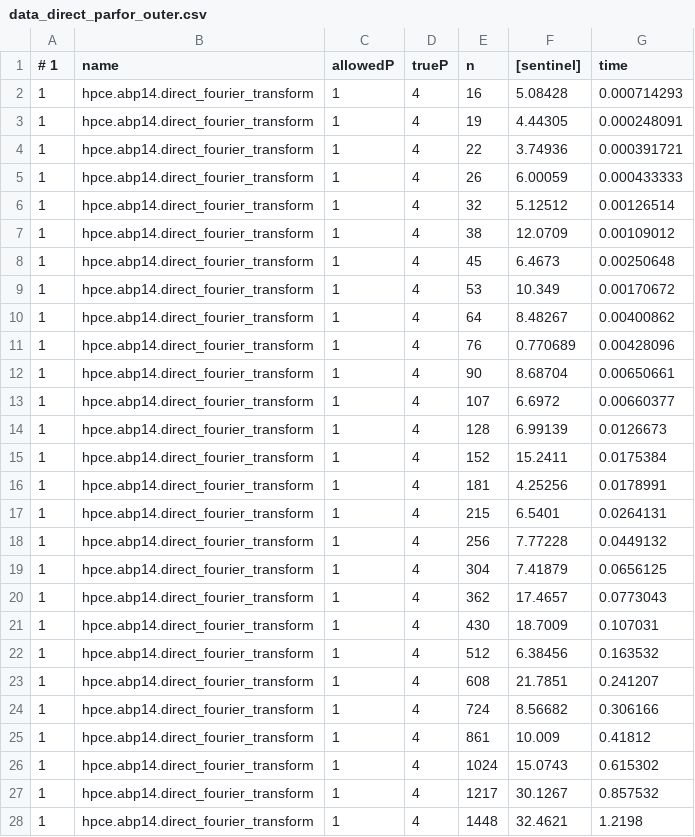
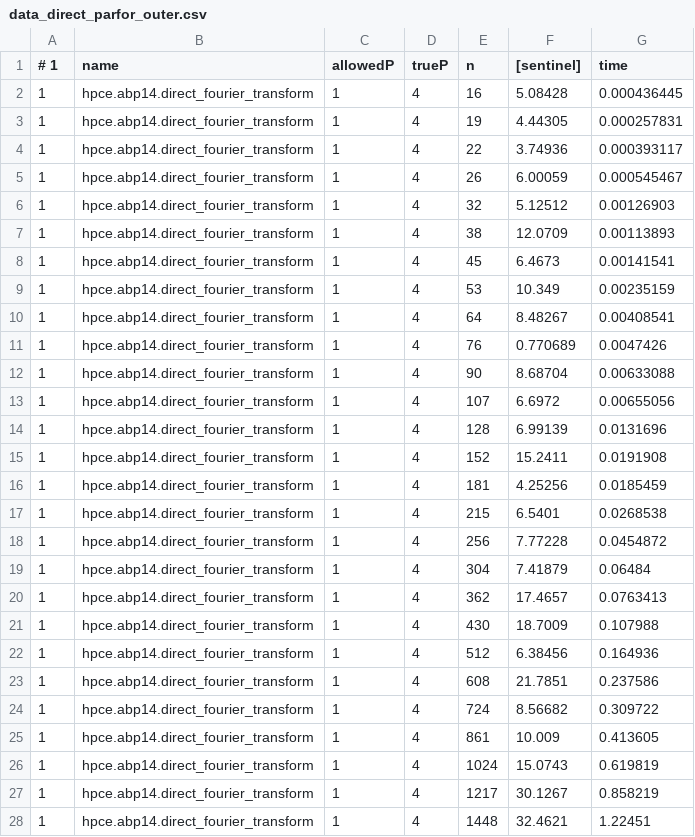
Before and after one commit to AndrewPearcy/hpce-2018-cw2, a CSV file: results/data_direct_parfor_outer.csv, drawn as a sheet; only a part is shown; the diff covers the shown part only.

Commit message:
regenerating data for second graph

```diff
--- a/results/data_direct_parfor_outer.csv
+++ b/results/data_direct_parfor_outer.csv
@@ -1,28 +1,28 @@
 # 1,  name, allowedP, trueP, n, [sentinel], time
-1, hpce.abp14.direct_fourier_transform, 1, 4, 16, 5.08428, 0.000714293
-1, hpce.abp14.direct_fourier_transform, 1, 4, 19, 4.44305, 0.000248091
-1, hpce.abp14.direct_fourier_transform, 1, 4, 22, 3.74936, 0.000391721
-1, hpce.abp14.direct_fourier_transform, 1, 4, 26, 6.00059, 0.000433333
-1, hpce.abp14.direct_fourier_transform, 1, 4, 32, 5.12512, 0.00126514
-1, hpce.abp14.direct_fourier_transform, 1, 4, 38, 12.0709, 0.00109012
-1, hpce.abp14.direct_fourier_transform, 1, 4, 45, 6.4673, 0.00250648
-1, hpce.abp14.direct_fourier_transform, 1, 4, 53, 10.349, 0.00170672
-1, hpce.abp14.direct_fourier_transform, 1, 4, 64, 8.48267, 0.00400862
-1, hpce.abp14.direct_fourier_transform, 1, 4, 76, 0.770689, 0.00428096
-1, hpce.abp14.direct_fourier_transform, 1, 4, 90, 8.68704, 0.00650661
-1, hpce.abp14.direct_fourier_transform, 1, 4, 107, 6.6972, 0.00660377
-1, hpce.abp14.direct_fourier_transform, 1, 4, 128, 6.99139, 0.0126673
-1, hpce.abp14.direct_fourier_transform, 1, 4, 152, 15.2411, 0.0175384
-1, hpce.abp14.direct_fourier_transform, 1, 4, 181, 4.25256, 0.0178991
-1, hpce.abp14.direct_fourier_transform, 1, 4, 215, 6.5401, 0.0264131
-1, hpce.abp14.direct_fourier_transform, 1, 4, 256, 7.77228, 0.0449132
-1, hpce.abp14.direct_fourier_transform, 1, 4, 304, 7.41879, 0.0656125
-1, hpce.abp14.direct_fourier_transform, 1, 4, 362, 17.4657, 0.0773043
-1, hpce.abp14.direct_fourier_transform, 1, 4, 430, 18.7009, 0.107031
-1, hpce.abp14.direct_fourier_transform, 1, 4, 512, 6.38456, 0.163532
-1, hpce.abp14.direct_fourier_transform, 1, 4, 608, 21.7851, 0.241207
-1, hpce.abp14.direct_fourier_transform, 1, 4, 724, 8.56682, 0.306166
-1, hpce.abp14.direct_fourier_transform, 1, 4, 861, 10.009, 0.41812
-1, hpce.abp14.direct_fourier_transform, 1, 4, 1024, 15.0743, 0.615302
-1, hpce.abp14.direct_fourier_transform, 1, 4, 1217, 30.1267, 0.857532
-1, hpce.abp14.direct_fourier_transform, 1, 4, 1448, 32.4621, 1.2198
+1, hpce.abp14.direct_fourier_transform, 1, 4, 16, 5.08428, 0.000436445
+1, hpce.abp14.direct_fourier_transform, 1, 4, 19, 4.44305, 0.000257831
+1, hpce.abp14.direct_fourier_transform, 1, 4, 22, 3.74936, 0.000393117
+1, hpce.abp14.direct_fourier_transform, 1, 4, 26, 6.00059, 0.000545467
+1, hpce.abp14.direct_fourier_transform, 1, 4, 32, 5.12512, 0.00126903
+1, hpce.abp14.direct_fourier_transform, 1, 4, 38, 12.0709, 0.00113893
+1, hpce.abp14.direct_fourier_transform, 1, 4, 45, 6.4673, 0.00141541
+1, hpce.abp14.direct_fourier_transform, 1, 4, 53, 10.349, 0.00235159
+1, hpce.abp14.direct_fourier_transform, 1, 4, 64, 8.48267, 0.00408541
+1, hpce.abp14.direct_fourier_transform, 1, 4, 76, 0.770689, 0.0047426
+1, hpce.abp14.direct_fourier_transform, 1, 4, 90, 8.68704, 0.00633088
+1, hpce.abp14.direct_fourier_transform, 1, 4, 107, 6.6972, 0.00655056
+1, hpce.abp14.direct_fourier_transform, 1, 4, 128, 6.99139, 0.0131696
+1, hpce.abp14.direct_fourier_transform, 1, 4, 152, 15.2411, 0.0191908
+1, hpce.abp14.direct_fourier_transform, 1, 4, 181, 4.25256, 0.0185459
+1, hpce.abp14.direct_fourier_transform, 1, 4, 215, 6.5401, 0.0268538
+1, hpce.abp14.direct_fourier_transform, 1, 4, 256, 7.77228, 0.0454872
+1, hpce.abp14.direct_fourier_transform, 1, 4, 304, 7.41879, 0.06484
+1, hpce.abp14.direct_fourier_transform, 1, 4, 362, 17.4657, 0.0763413
+1, hpce.abp14.direct_fourier_transform, 1, 4, 430, 18.7009, 0.107988
+1, hpce.abp14.direct_fourier_transform, 1, 4, 512, 6.38456, 0.164936
+1, hpce.abp14.direct_fourier_transform, 1, 4, 608, 21.7851, 0.237586
+1, hpce.abp14.direct_fourier_transform, 1, 4, 724, 8.56682, 0.309722
+1, hpce.abp14.direct_fourier_transform, 1, 4, 861, 10.009, 0.413605
+1, hpce.abp14.direct_fourier_transform, 1, 4, 1024, 15.0743, 0.619819
+1, hpce.abp14.direct_fourier_transform, 1, 4, 1217, 30.1267, 0.858219
+1, hpce.abp14.direct_fourier_transform, 1, 4, 1448, 32.4621, 1.22451
```
Also changed, not shown: 2 added rows and 132 edited cells elsewhere in this file, 1 other file.
